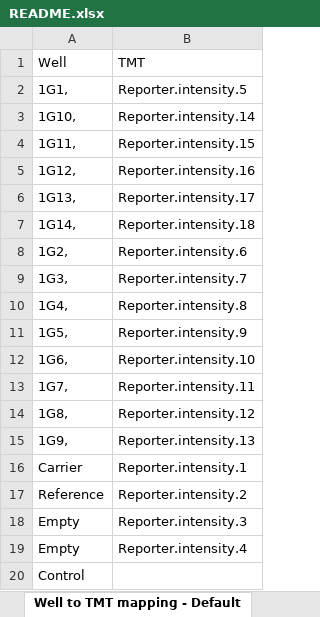
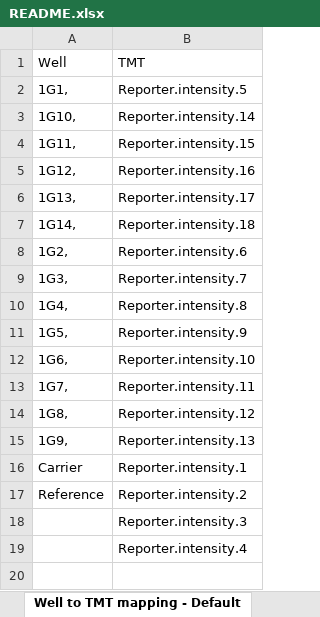
Before and after one commit to CBFLivUni/SCPSampleAnnotationWizard, an Excel workbook: processing/README.xlsx, sheet Well to TMT mapping - Default, drawn as a sheet; values as stored, in another font and other column widths than the file's, no borders; the diff names each change by its address in the sheet, - before the commit and + after, or states it on an @@ line.

```diff
--- a/processing/README.xlsx (sheet Well to TMT mapping - Default)
+++ b/processing/README.xlsx (sheet Well to TMT mapping - Default)
-A18:A19 (Well): Empty
+A18:A19 (Well): (empty)
-row 20: Control
```
Also changed, not shown: 3 other files.
